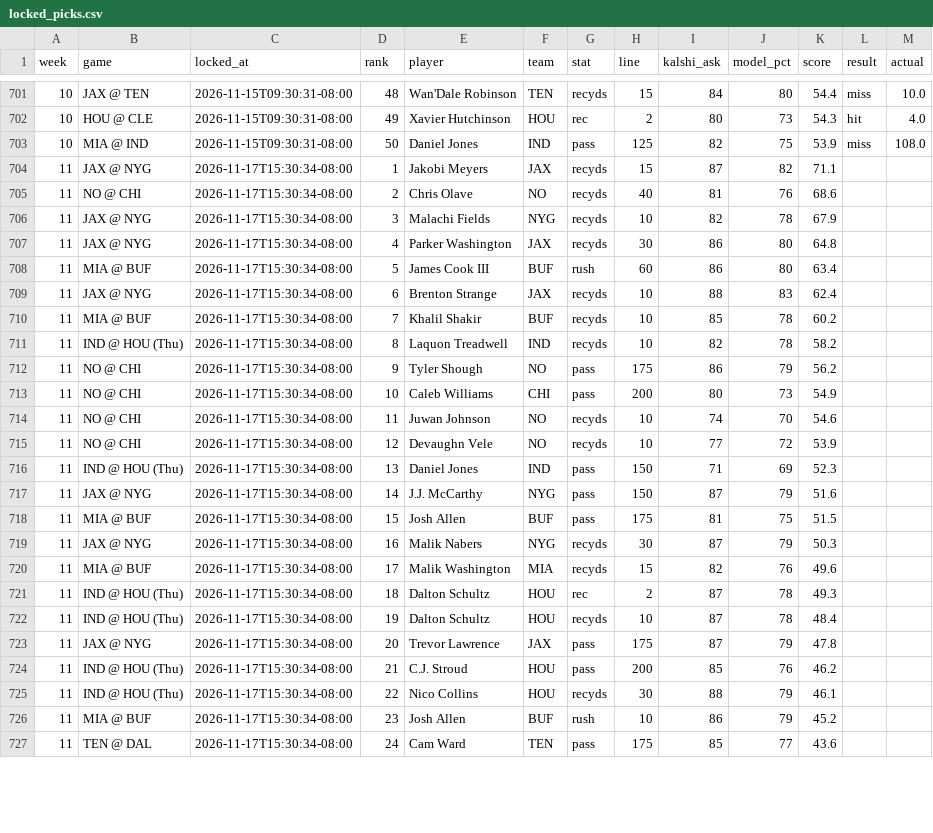
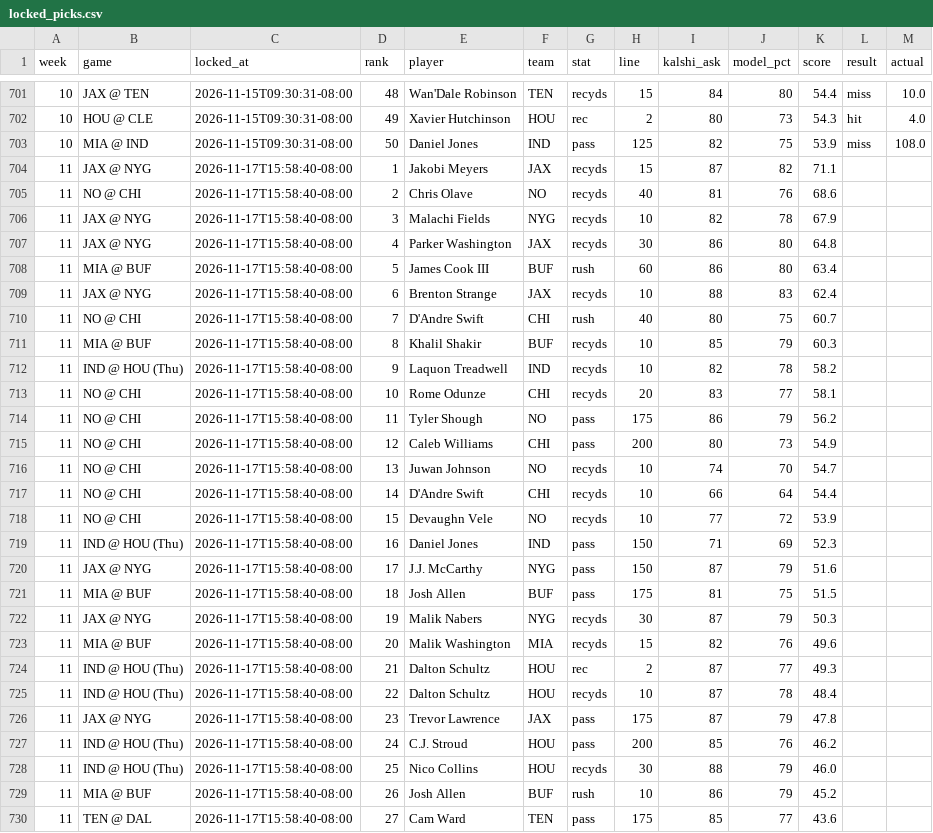
Before and after one commit to mrparkecito-droid/prop-board, a CSV file: data/locked_picks.csv, drawn as a sheet; only a part is shown, gaps mark what is left out; the diff covers the shown part only.

```diff
--- a/data/locked_picks.csv
+++ b/data/locked_picks.csv
@@ -703,25 +703,28 @@ week,game,locked_at,rank,player,team,stat,line,kalshi_ask,model_pct,score,result
 10,MIA @ IND,2026-11-15T09:30:31-08:00,50,Daniel Jones,IND,pass,125,82,75,53.9,miss,108.0
-11,JAX @ NYG,2026-11-17T15:30:34-08:00,1,Jakobi Meyers,JAX,recyds,15,87,82,71.1,,
-11,NO @ CHI,2026-11-17T15:30:34-08:00,2,Chris Olave,NO,recyds,40,81,76,68.6,,
-11,JAX @ NYG,2026-11-17T15:30:34-08:00,3,Malachi Fields,NYG,recyds,10,82,78,67.9,,
-11,JAX @ NYG,2026-11-17T15:30:34-08:00,4,Parker Washington,JAX,recyds,30,86,80,64.8,,
-11,MIA @ BUF,2026-11-17T15:30:34-08:00,5,James Cook III,BUF,rush,60,86,80,63.4,,
-11,JAX @ NYG,2026-11-17T15:30:34-08:00,6,Brenton Strange,JAX,recyds,10,88,83,62.4,,
-11,MIA @ BUF,2026-11-17T15:30:34-08:00,7,Khalil Shakir,BUF,recyds,10,85,78,60.2,,
-11,IND @ HOU (Thu),2026-11-17T15:30:34-08:00,8,Laquon Treadwell,IND,recyds,10,82,78,58.2,,
-11,NO @ CHI,2026-11-17T15:30:34-08:00,9,Tyler Shough,NO,pass,175,86,79,56.2,,
-11,NO @ CHI,2026-11-17T15:30:34-08:00,10,Caleb Williams,CHI,pass,200,80,73,54.9,,
-11,NO @ CHI,2026-11-17T15:30:34-08:00,11,Juwan Johnson,NO,recyds,10,74,70,54.6,,
-11,NO @ CHI,2026-11-17T15:30:34-08:00,12,Devaughn Vele,NO,recyds,10,77,72,53.9,,
-11,IND @ HOU (Thu),2026-11-17T15:30:34-08:00,13,Daniel Jones,IND,pass,150,71,69,52.3,,
-11,JAX @ NYG,2026-11-17T15:30:34-08:00,14,J.J. McCarthy,NYG,pass,150,87,79,51.6,,
-11,MIA @ BUF,2026-11-17T15:30:34-08:00,15,Josh Allen,BUF,pass,175,81,75,51.5,,
-11,JAX @ NYG,2026-11-17T15:30:34-08:00,16,Malik Nabers,NYG,recyds,30,87,79,50.3,,
-11,MIA @ BUF,2026-11-17T15:30:34-08:00,17,Malik Washington,MIA,recyds,15,82,76,49.6,,
-11,IND @ HOU (Thu),2026-11-17T15:30:34-08:00,18,Dalton Schultz,HOU,rec,2,87,78,49.3,,
-11,IND @ HOU (Thu),2026-11-17T15:30:34-08:00,19,Dalton Schultz,HOU,recyds,10,87,78,48.4,,
-11,JAX @ NYG,2026-11-17T15:30:34-08:00,20,Trevor Lawrence,JAX,pass,175,87,79,47.8,,
-11,IND @ HOU (Thu),2026-11-17T15:30:34-08:00,21,C.J. Stroud,HOU,pass,200,85,76,46.2,,
-11,IND @ HOU (Thu),2026-11-17T15:30:34-08:00,22,Nico Collins,HOU,recyds,30,88,79,46.1,,
-11,MIA @ BUF,2026-11-17T15:30:34-08:00,23,Josh Allen,BUF,rush,10,86,79,45.2,,
-11,TEN @ DAL,2026-11-17T15:30:34-08:00,24,Cam Ward,TEN,pass,175,85,77,43.6,,
+11,JAX @ NYG,2026-11-17T15:58:40-08:00,1,Jakobi Meyers,JAX,recyds,15,87,82,71.1,,
+11,NO @ CHI,2026-11-17T15:58:40-08:00,2,Chris Olave,NO,recyds,40,81,76,68.6,,
+11,JAX @ NYG,2026-11-17T15:58:40-08:00,3,Malachi Fields,NYG,recyds,10,82,78,67.9,,
+11,JAX @ NYG,2026-11-17T15:58:40-08:00,4,Parker Washington,JAX,recyds,30,86,80,64.8,,
+11,MIA @ BUF,2026-11-17T15:58:40-08:00,5,James Cook III,BUF,rush,60,86,80,63.4,,
+11,JAX @ NYG,2026-11-17T15:58:40-08:00,6,Brenton Strange,JAX,recyds,10,88,83,62.4,,
+11,NO @ CHI,2026-11-17T15:58:40-08:00,7,D'Andre Swift,CHI,rush,40,80,75,60.7,,
+11,MIA @ BUF,2026-11-17T15:58:40-08:00,8,Khalil Shakir,BUF,recyds,10,85,79,60.3,,
+11,IND @ HOU (Thu),2026-11-17T15:58:40-08:00,9,Laquon Treadwell,IND,recyds,10,82,78,58.2,,
+11,NO @ CHI,2026-11-17T15:58:40-08:00,10,Rome Odunze,CHI,recyds,20,83,77,58.1,,
+11,NO @ CHI,2026-11-17T15:58:40-08:00,11,Tyler Shough,NO,pass,175,86,79,56.2,,
+11,NO @ CHI,2026-11-17T15:58:40-08:00,12,Caleb Williams,CHI,pass,200,80,73,54.9,,
+11,NO @ CHI,2026-11-17T15:58:40-08:00,13,Juwan Johnson,NO,recyds,10,74,70,54.7,,
+11,NO @ CHI,2026-11-17T15:58:40-08:00,14,D'Andre Swift,CHI,recyds,10,66,64,54.4,,
+11,NO @ CHI,2026-11-17T15:58:40-08:00,15,Devaughn Vele,NO,recyds,10,77,72,53.9,,
+11,IND @ HOU (Thu),2026-11-17T15:58:40-08:00,16,Daniel Jones,IND,pass,150,71,69,52.3,,
+11,JAX @ NYG,2026-11-17T15:58:40-08:00,17,J.J. McCarthy,NYG,pass,150,87,79,51.6,,
+11,MIA @ BUF,2026-11-17T15:58:40-08:00,18,Josh Allen,BUF,pass,175,81,75,51.5,,
+11,JAX @ NYG,2026-11-17T15:58:40-08:00,19,Malik Nabers,NYG,recyds,30,87,79,50.3,,
+11,MIA @ BUF,2026-11-17T15:58:40-08:00,20,Malik Washington,MIA,recyds,15,82,76,49.6,,
+11,IND @ HOU (Thu),2026-11-17T15:58:40-08:00,21,Dalton Schultz,HOU,rec,2,87,77,49.3,,
+11,IND @ HOU (Thu),2026-11-17T15:58:40-08:00,22,Dalton Schultz,HOU,recyds,10,87,78,48.4,,
+11,JAX @ NYG,2026-11-17T15:58:40-08:00,23,Trevor Lawrence,JAX,pass,175,87,79,47.8,,
+11,IND @ HOU (Thu),2026-11-17T15:58:40-08:00,24,C.J. Stroud,HOU,pass,200,85,76,46.2,,
+11,IND @ HOU (Thu),2026-11-17T15:58:40-08:00,25,Nico Collins,HOU,recyds,30,88,79,46.0,,
+11,MIA @ BUF,2026-11-17T15:58:40-08:00,26,Josh Allen,BUF,rush,10,86,79,45.2,,
+11,TEN @ DAL,2026-11-17T15:58:40-08:00,27,Cam Ward,TEN,pass,175,85,77,43.6,,
```
Also changed, not shown: 1 removed row and 27 edited cells elsewhere in this file, 7 other files.
